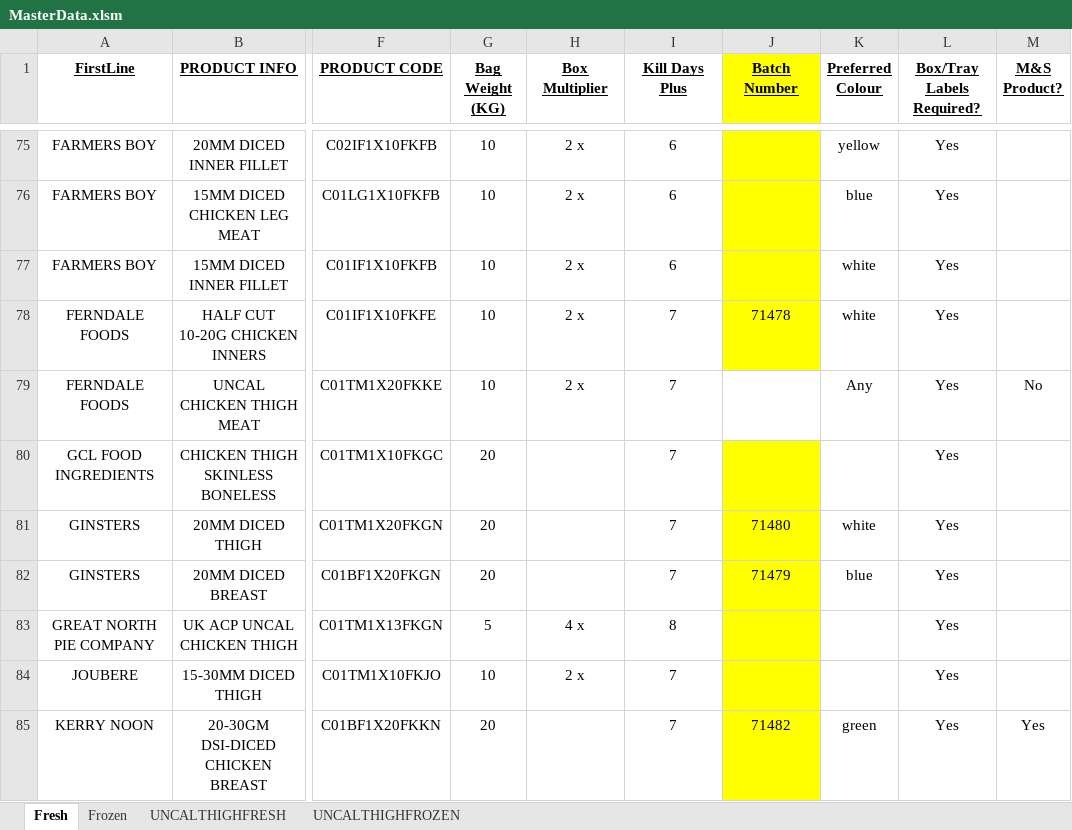
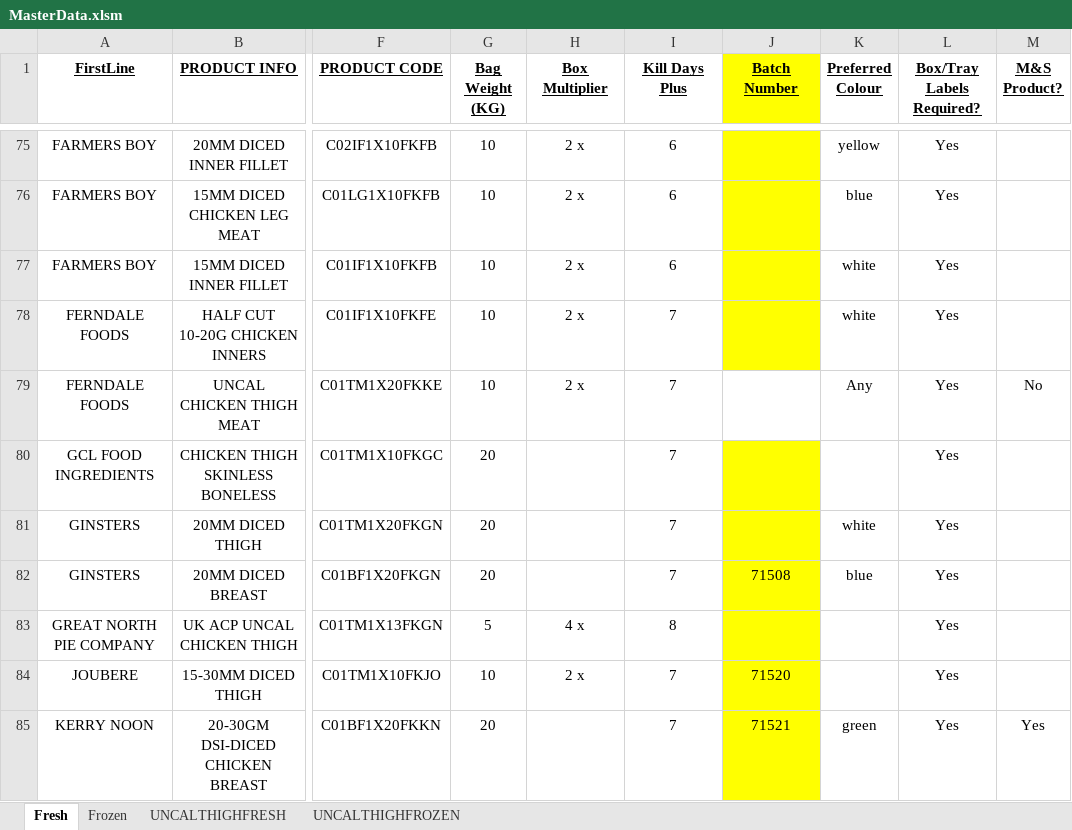
Before and after one commit to richardslisp/label-system, an Excel workbook: DO NOT OPEN data sources/MasterData.xlsm, sheet Fresh, drawn as a sheet; only a part is shown, gaps mark what is left out; values as stored, in another font and other column widths than the file's, no borders; the diff covers the shown part only; the diff names each change by its address in the sheet, - before the commit and + after, or states it on an @@ line.

```diff
--- a/DO NOT OPEN data sources/MasterData.xlsm (sheet Fresh)
+++ b/DO NOT OPEN data sources/MasterData.xlsm (sheet Fresh)
-J78 (Batch Number): 71478
+J78 (Batch Number): (empty)
-J81 (Batch Number): 71480
+J81 (Batch Number): (empty)
-J82 (Batch Number): 71479
+J82 (Batch Number): 71508
-J84 (Batch Number): (empty)
+J84 (Batch Number): 71520
-J85 (Batch Number): 71482
+J85 (Batch Number): 71521
```
Also changed, not shown: 39 edited cells elsewhere in this sheet, sheet Frozen, 7 other files.
